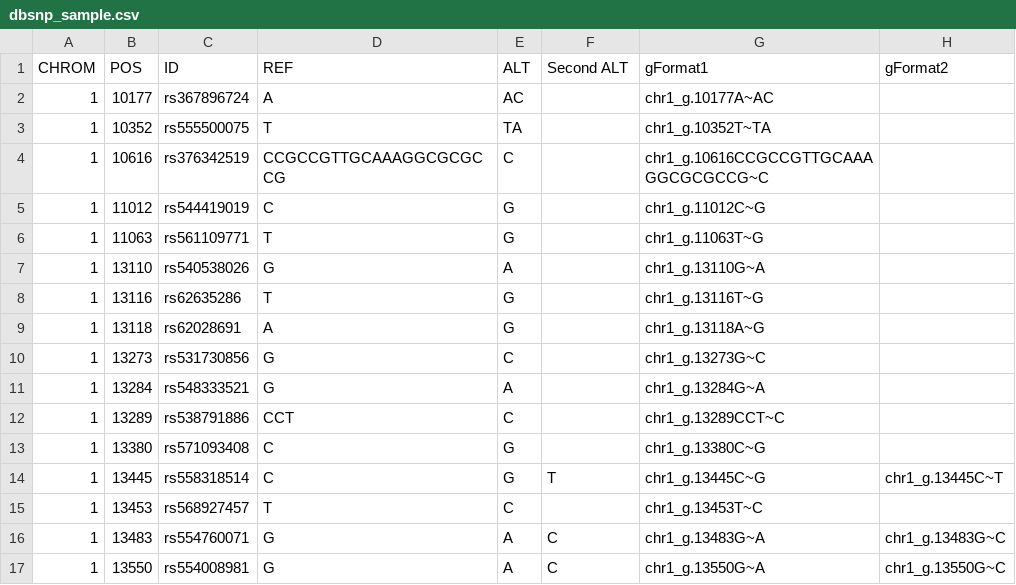
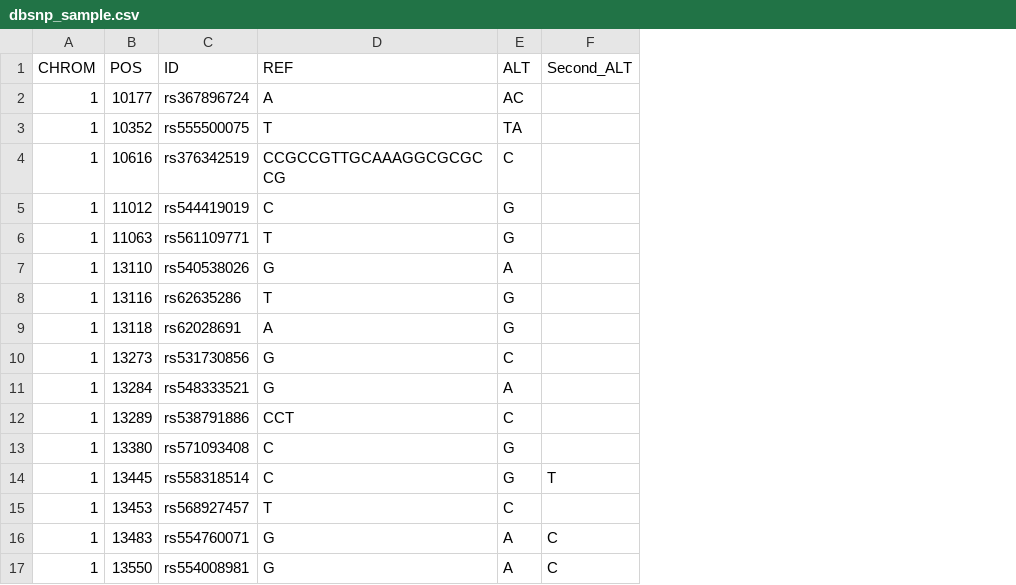
Before and after one commit to SDM-TIB/Dragoman, a CSV file: data/dbsnp_sample.csv, drawn as a sheet; the diff names each change by its address in the sheet, - before the commit and + after, or states it on an @@ line.

Commit message:
compatible dbsnp_sample data is added!
compatible dbsnp_sample data is added!

```diff
--- a/data/dbsnp_sample.csv
+++ b/data/dbsnp_sample.csv
-column G (gFormat1), rows 2-17: chr1_g.10177A~AC | chr1_g.10352T~TA | chr1_g.10616CCGCCGTTGCAAAGGCGCGCCG~C | chr1_g.11012C~G | chr1_g.11063T~G | chr1_g.13110G~A | chr1_g.13116T~G | chr1_g.13118A~G | chr1_g.13273G~C | chr1_g.13284G~A | chr1_g.13289CCT~C | chr1_g.13380C~G | chr1_g.13445C~G | chr1_g.13453T~C | chr1_g.13483G~A | chr1_g.13550G~A
-column H (gFormat2), rows 14-17: chr1_g.13445C~T |  | chr1_g.13483G~C | chr1_g.13550G~C
-F1: Second ALT
+F1: Second_ALT
```
Also changed, not shown: 1 other file.
